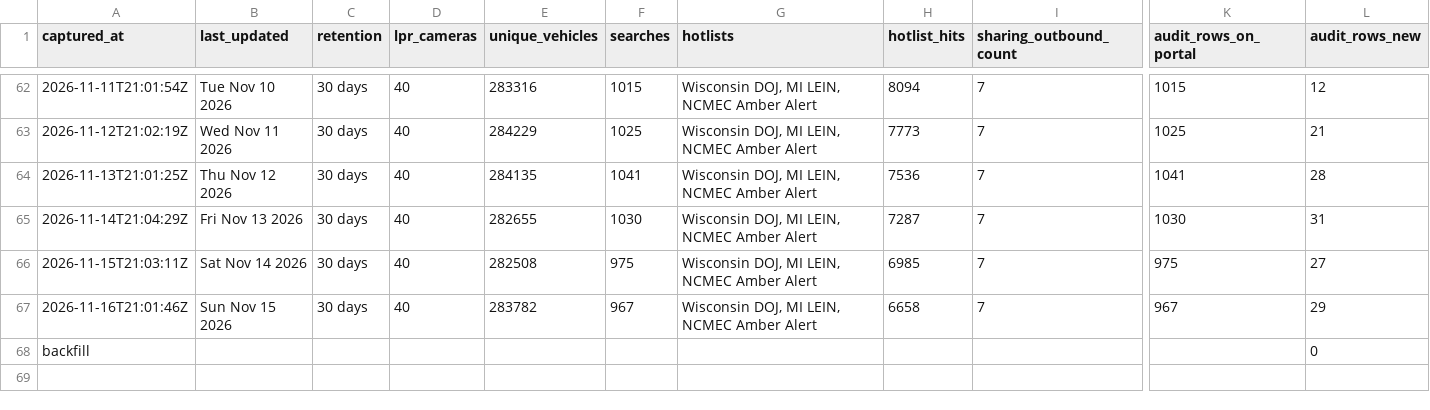
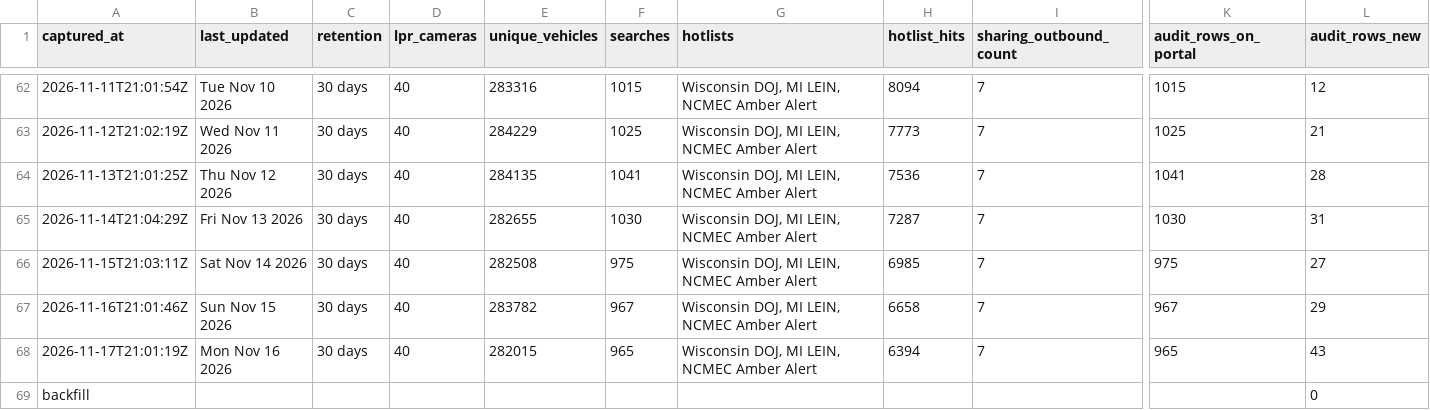
Before and after one commit to Cantica-Systems/mi-flock-transparency, a CSV file: kalamazoo/data/kalamazoo-city-pd/stats.csv, drawn as a sheet; only a part is shown, gaps mark what is left out; rows hold the shown columns only; the diff names each change by its address in the sheet, - before the commit and + after, or states it on an @@ line.

```diff
--- a/kalamazoo/data/kalamazoo-city-pd/stats.csv
+++ b/kalamazoo/data/kalamazoo-city-pd/stats.csv
+row 68: 2026-11-17T21:01:19Z | Mon Nov 16 2026 | 30 days | 40 | 282015 | 965 | Wisconsin DOJ, MI LEIN, NCMEC Amber Alert | 6394 | 7 | 965 | 43
```
Also changed, not shown: kalamazoo/data/kalamazoo-city-pd/2026-11.csv, kalamazoo/data/portage-city-pd/2026-11.csv, 7 other files.
